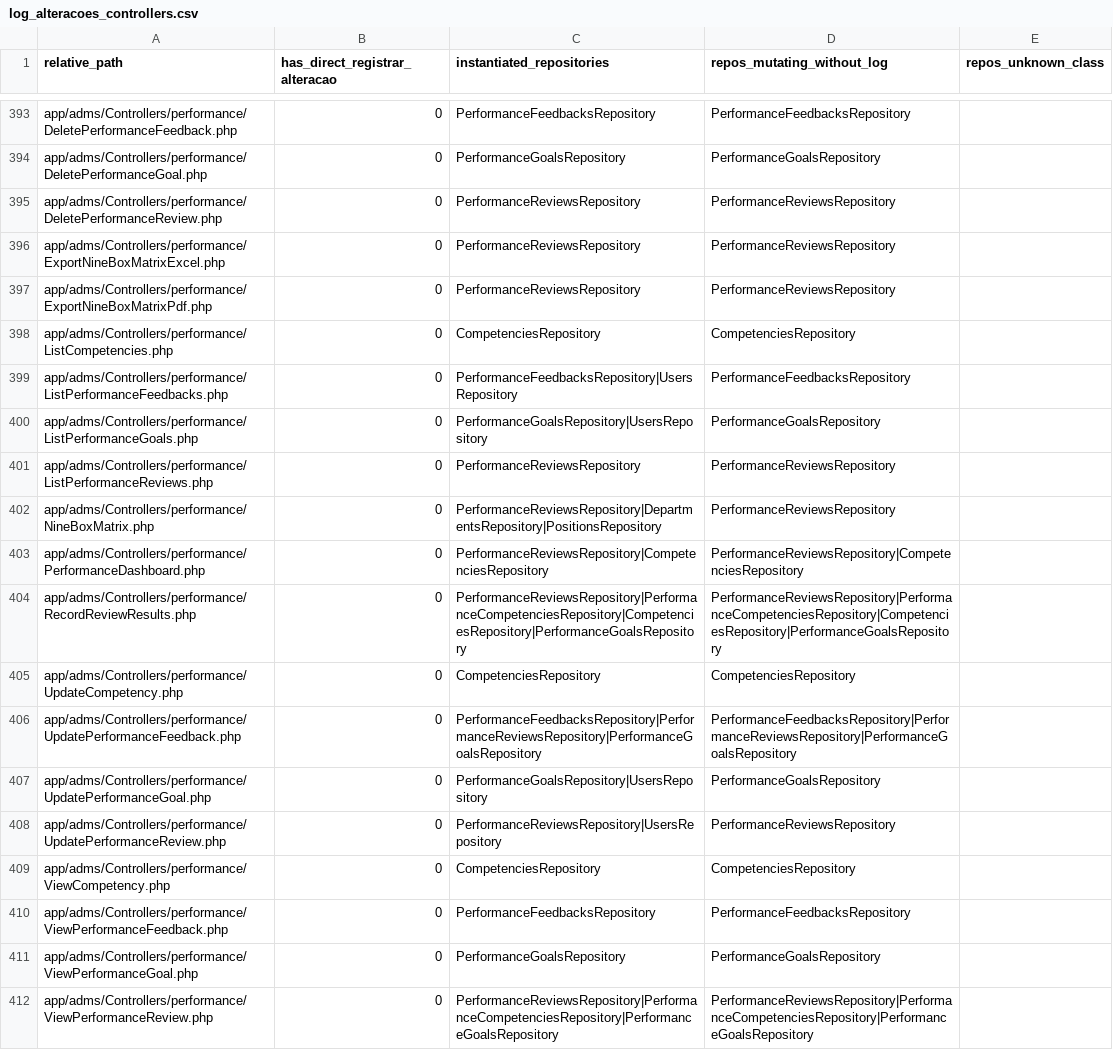
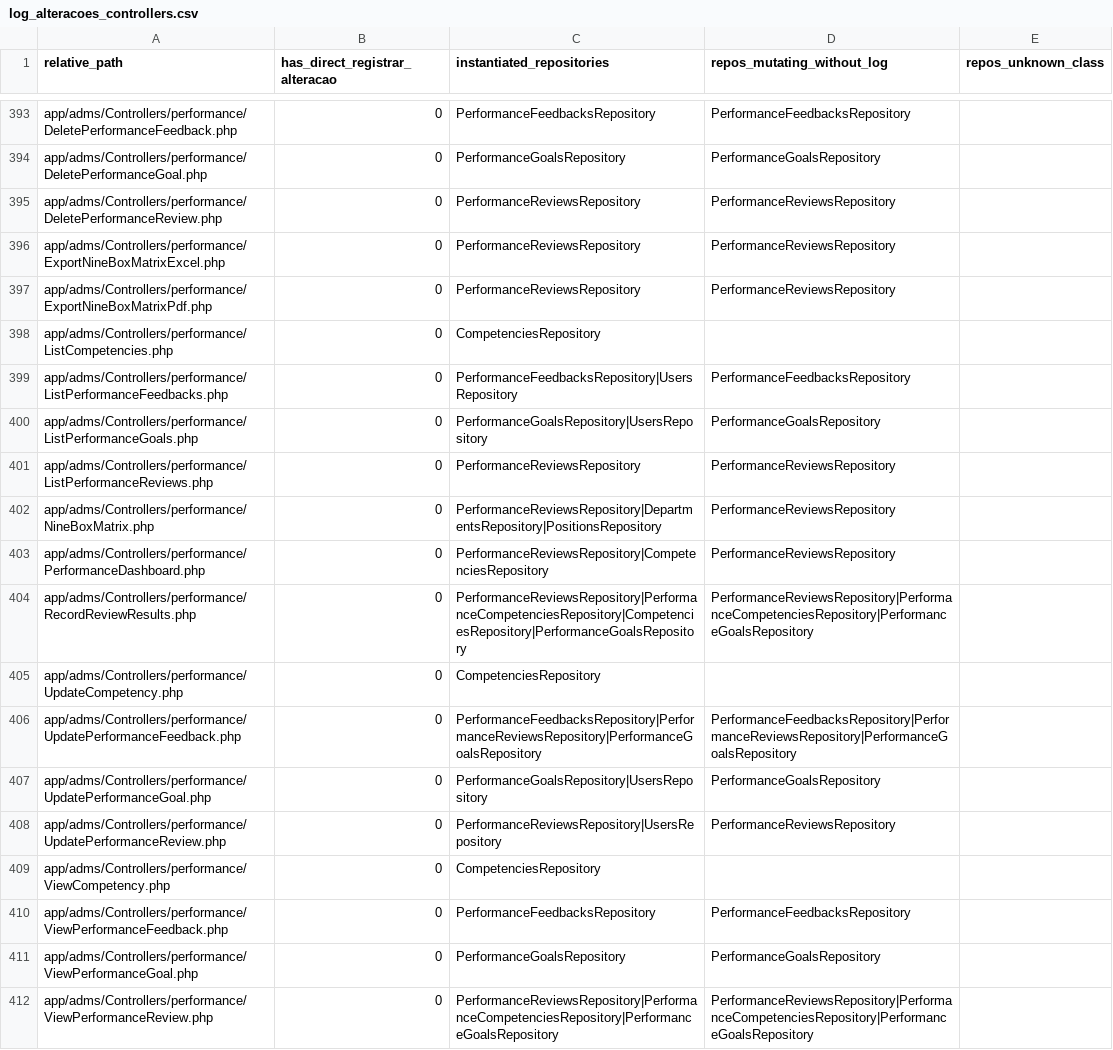
Before and after one commit to mendes31/administrativo, a CSV file: scripts/output/log_alteracoes_controllers.csv, drawn as a sheet; only a part is shown, gaps mark what is left out; the diff covers the shown part only.

Commit message:
eat(log): auditoria de alterações em ACL, competências e matriz Regista INSERT/UPDATE/DELETE em adms_access_levels_pages (create em lote, init de nível, edição da matriz e cópia entre níveis) e liga o histórico ao nível de acesso na listagem de logs. Inclui log em adms_competencies (criar, atualizar e soft delete) e em adms_competency_matrix (upsert e delete), com resolução de links para view-competency e view-position.

```diff
--- a/scripts/output/log_alteracoes_controllers.csv
+++ b/scripts/output/log_alteracoes_controllers.csv
@@ -397,3 +397,3 @@ app/adms/Controllers/performance/ExportNineBoxMatrixExcel.php;0;PerformanceRevie
 app/adms/Controllers/performance/ExportNineBoxMatrixPdf.php;0;PerformanceReviewsRepository;PerformanceReviewsRepository;
-app/adms/Controllers/performance/ListCompetencies.php;0;CompetenciesRepository;CompetenciesRepository;
+app/adms/Controllers/performance/ListCompetencies.php;0;CompetenciesRepository;;
 app/adms/Controllers/performance/ListPerformanceFeedbacks.php;0;PerformanceFeedbacksRepository|UsersRepository;PerformanceFeedbacksRepository;
@@ -402,5 +402,5 @@ app/adms/Controllers/performance/ListPerformanceReviews.php;0;PerformanceReviews
 app/adms/Controllers/performance/NineBoxMatrix.php;0;PerformanceReviewsRepository|DepartmentsRepository|PositionsRepository;PerformanceReviewsRepository;
-app/adms/Controllers/performance/PerformanceDashboard.php;0;PerformanceReviewsRepository|CompetenciesRepository;PerformanceReviewsRepository|CompetenciesRepository;
-app/adms/Controllers/performance/RecordReviewResults.php;0;PerformanceReviewsRepository|PerformanceCompetenciesRepository|CompetenciesRepository|PerformanceGoalsRepository;PerformanceReviewsRepository|PerformanceCompetenciesRepository|CompetenciesRepository|PerformanceGoalsRepository;
-app/adms/Controllers/performance/UpdateCompetency.php;0;CompetenciesRepository;CompetenciesRepository;
+app/adms/Controllers/performance/PerformanceDashboard.php;0;PerformanceReviewsRepository|CompetenciesRepository;PerformanceReviewsRepository;
+app/adms/Controllers/performance/RecordReviewResults.php;0;PerformanceReviewsRepository|PerformanceCompetenciesRepository|CompetenciesRepository|PerformanceGoalsRepository;PerformanceReviewsRepository|PerformanceCompetenciesRepository|PerformanceGoalsRepository;
+app/adms/Controllers/performance/UpdateCompetency.php;0;CompetenciesRepository;;
 app/adms/Controllers/performance/UpdatePerformanceFeedback.php;0;PerformanceFeedbacksRepository|PerformanceReviewsRepository|PerformanceGoalsRepository;PerformanceFeedbacksRepository|PerformanceReviewsRepository|PerformanceGoalsRepository;
@@ -408,3 +408,3 @@ app/adms/Controllers/performance/UpdatePerformanceGoal.php;0;PerformanceGoalsRep
 app/adms/Controllers/performance/UpdatePerformanceReview.php;0;PerformanceReviewsRepository|UsersRepository;PerformanceReviewsRepository;
-app/adms/Controllers/performance/ViewCompetency.php;0;CompetenciesRepository;CompetenciesRepository;
+app/adms/Controllers/performance/ViewCompetency.php;0;CompetenciesRepository;;
 app/adms/Controllers/performance/ViewPerformanceFeedback.php;0;PerformanceFeedbacksRepository;PerformanceFeedbacksRepository;
```
Also changed, not shown: 58 edited cells elsewhere in this file, scripts/output/log_alteracoes_repositories.csv, 22 other files.
